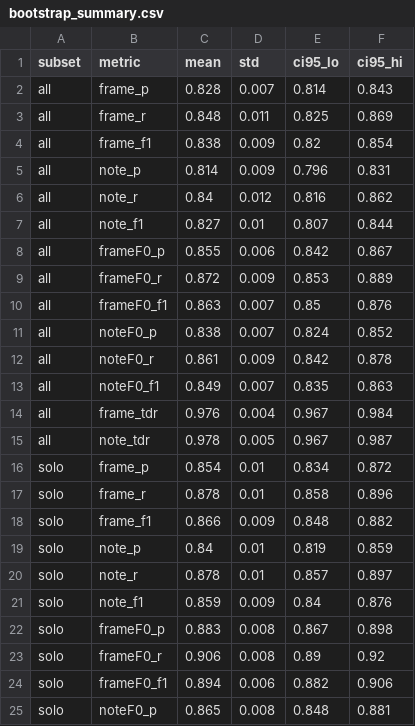
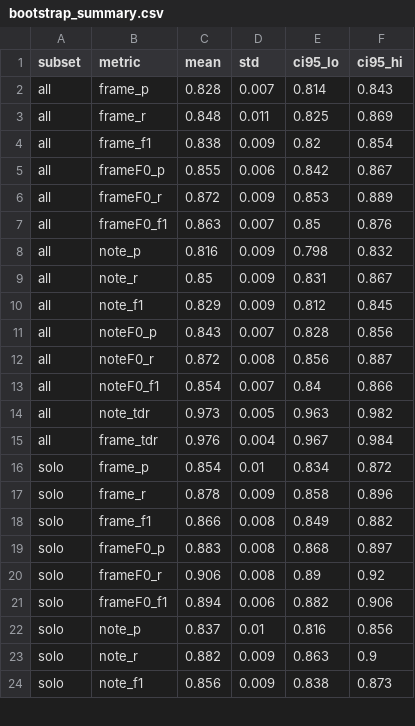
Before and after one commit to gbastas/deep-guitar-separation, a CSV file: Tab-estimator/result/tab/202407041716_senv_mic_standard_epoch192/bootstrap_summary.csv, drawn as a sheet; only a part is shown; the diff covers the shown part only.

```diff
--- a/Tab-estimator/result/tab/202407041716_senv_mic_standard_epoch192/bootstrap_summary.csv
+++ b/Tab-estimator/result/tab/202407041716_senv_mic_standard_epoch192/bootstrap_summary.csv
@@ -4,5 +4,2 @@ all,frame_r,0.848,0.011,0.825,0.869
 all,frame_f1,0.838,0.009,0.82,0.854
-all,note_p,0.814,0.009,0.796,0.831
-all,note_r,0.84,0.012,0.816,0.862
-all,note_f1,0.827,0.01,0.807,0.844
 all,frameF0_p,0.855,0.006,0.842,0.867
@@ -10,16 +7,18 @@ all,frameF0_r,0.872,0.009,0.853,0.889
 all,frameF0_f1,0.863,0.007,0.85,0.876
-all,noteF0_p,0.838,0.007,0.824,0.852
-all,noteF0_r,0.861,0.009,0.842,0.878
-all,noteF0_f1,0.849,0.007,0.835,0.863
+all,note_p,0.816,0.009,0.798,0.832
+all,note_r,0.85,0.009,0.831,0.867
+all,note_f1,0.829,0.009,0.812,0.845
+all,noteF0_p,0.843,0.007,0.828,0.856
+all,noteF0_r,0.872,0.008,0.856,0.887
+all,noteF0_f1,0.854,0.007,0.84,0.866
+all,note_tdr,0.973,0.005,0.963,0.982
 all,frame_tdr,0.976,0.004,0.967,0.984
-all,note_tdr,0.978,0.005,0.967,0.987
 solo,frame_p,0.854,0.01,0.834,0.872
-solo,frame_r,0.878,0.01,0.858,0.896
-solo,frame_f1,0.866,0.009,0.848,0.882
-solo,note_p,0.84,0.01,0.819,0.859
-solo,note_r,0.878,0.01,0.857,0.897
-solo,note_f1,0.859,0.009,0.84,0.876
-solo,frameF0_p,0.883,0.008,0.867,0.898
+solo,frame_r,0.878,0.009,0.858,0.896
+solo,frame_f1,0.866,0.008,0.849,0.882
+solo,frameF0_p,0.883,0.008,0.868,0.897
 solo,frameF0_r,0.906,0.008,0.89,0.92
 solo,frameF0_f1,0.894,0.006,0.882,0.906
-solo,noteF0_p,0.865,0.008,0.848,0.881
+solo,note_p,0.837,0.01,0.816,0.856
+solo,note_r,0.882,0.009,0.863,0.9
+solo,note_f1,0.856,0.009,0.838,0.873
```
Also changed, not shown: 6 added rows, 5 removed rows and 23 edited cells elsewhere in this file, Tab-estimator/result/tab/202407032134_senv_mic_7pred_epoch192/bootstrap_summary.csv, Tab-estimator/result/tab/202407042101_senv_mic_7target_epoch192/bootstrap_summary.csv, 16 other files.
